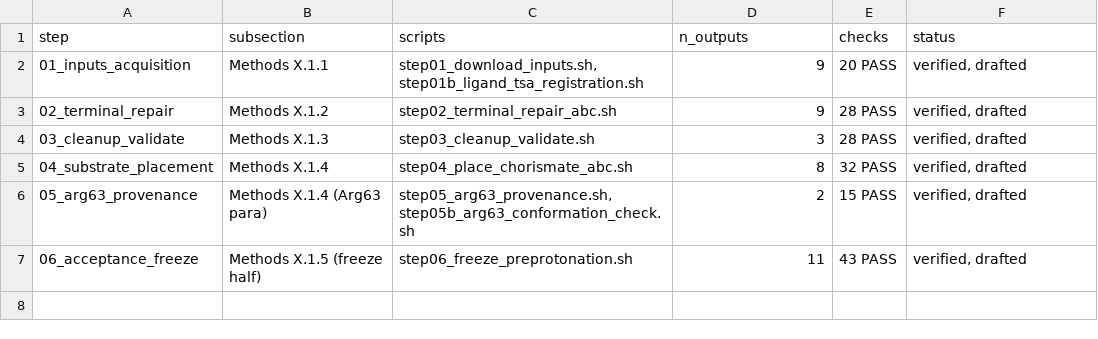
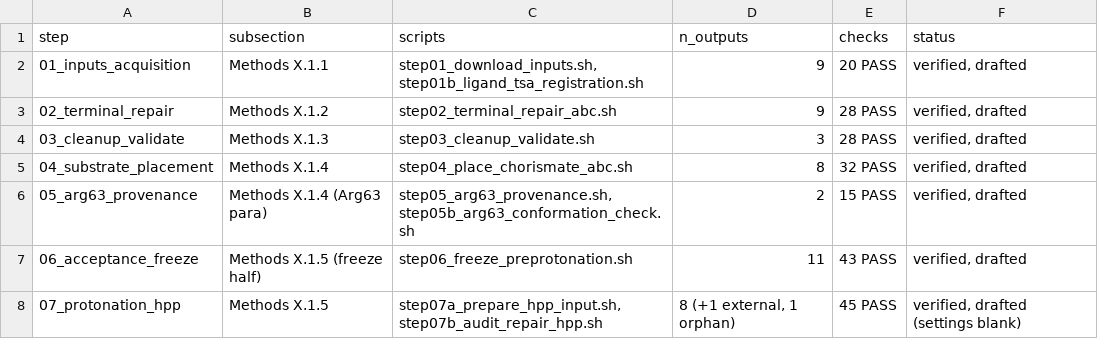
Before and after one commit to JessReid36/consolidated_works, a TSV file: INDEX.tsv, drawn as a sheet; the diff names each change by its address in the sheet, - before the commit and + after, or states it on an @@ line.

Commit message:
Step 07: protonation — 8 outputs, 1 external, 1 orphan quarantined, 45 checks; X.1.5 drafted with settings left blank

```diff
--- a/INDEX.tsv
+++ b/INDEX.tsv
+row 8: 07_protonation_hpp | Methods X.1.5 | step07a_prepare_hpp_input.sh, step07b_audit_repair_hpp.sh | 8 (+1 external, 1 orphan) | 45 PASS | verified, drafted (settings blank)
```
Also changed, not shown: 25 other files.
